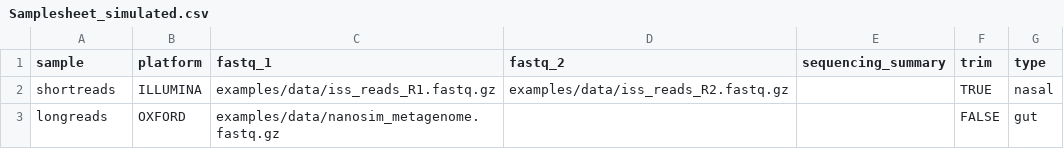
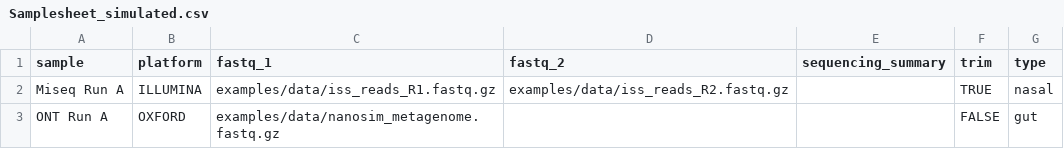
Before and after one commit to jhuapl-bio/taxtriage, a CSV file: examples/Samplesheet_simulated.csv, drawn as a sheet.

```diff
--- a/examples/Samplesheet_simulated.csv
+++ b/examples/Samplesheet_simulated.csv
@@ -1,3 +1,3 @@
 sample,platform,fastq_1,fastq_2,sequencing_summary,trim,type
-shortreads,ILLUMINA,examples/data/iss_reads_R1.fastq.gz,examples/data/iss_reads_R2.fastq.gz,,TRUE,nasal
-longreads,OXFORD,examples/data/nanosim_metagenome.fastq.gz,,,FALSE,gut
+Miseq Run A,ILLUMINA,examples/data/iss_reads_R1.fastq.gz,examples/data/iss_reads_R2.fastq.gz,,TRUE,nasal
+ONT Run A,OXFORD,examples/data/nanosim_metagenome.fastq.gz,,,FALSE,gut
```
Also changed, not shown: 7 other files.
